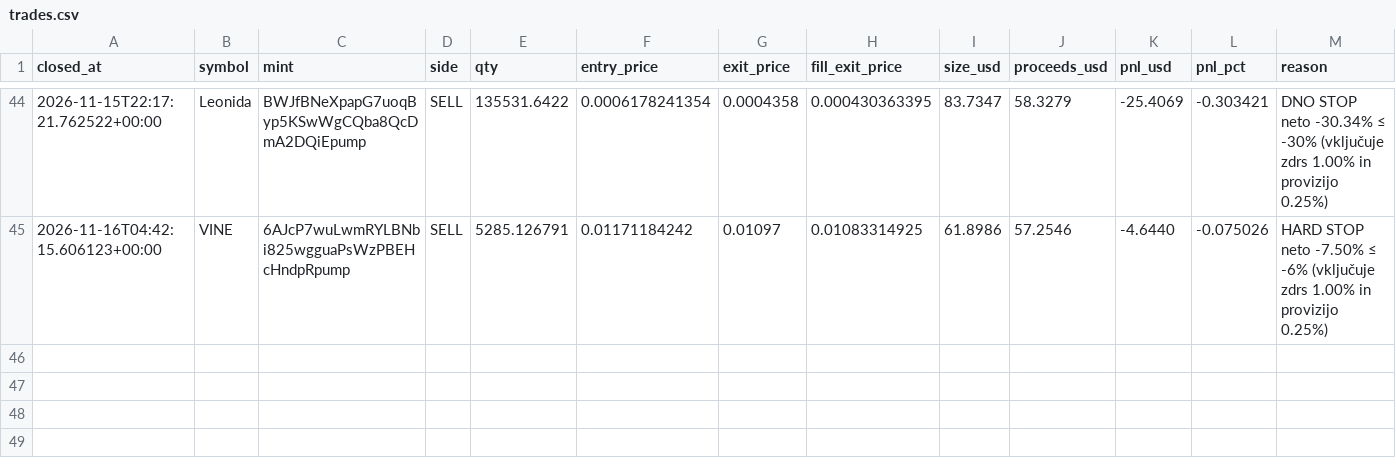
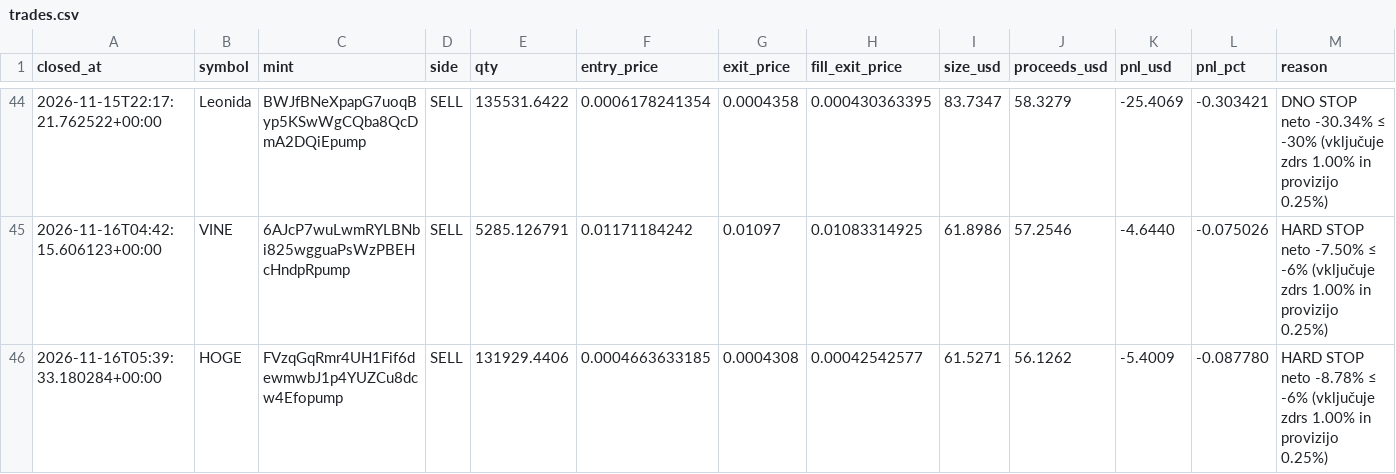
Before and after one commit to AleeX9311/Kripto-app, a CSV file: trades.csv, drawn as a sheet; only a part is shown, gaps mark what is left out; rows hold the shown columns only; the diff names each change by its address in the sheet, - before the commit and + after, or states it on an @@ line.

```diff
--- a/trades.csv
+++ b/trades.csv
+row 46: 2026-11-16T05:39:33.180284+00:00 | HOGE | FVzqGqRmr4UH1Fif6dewmwbJ1p4YUZCu8dcw4Efopump | SELL | 131929.4406 | 0.0004663633185 | 0.0004308 | 0.00042542577 | 61.5271 | 56.1262 | -5.4009 | -0.087780 | HARD STOP neto -8.78% ≤ -6% (vključuje zdrs 1.00% in provizijo 0.25%)
```
Also changed, not shown: equity.csv, 3 other files.
